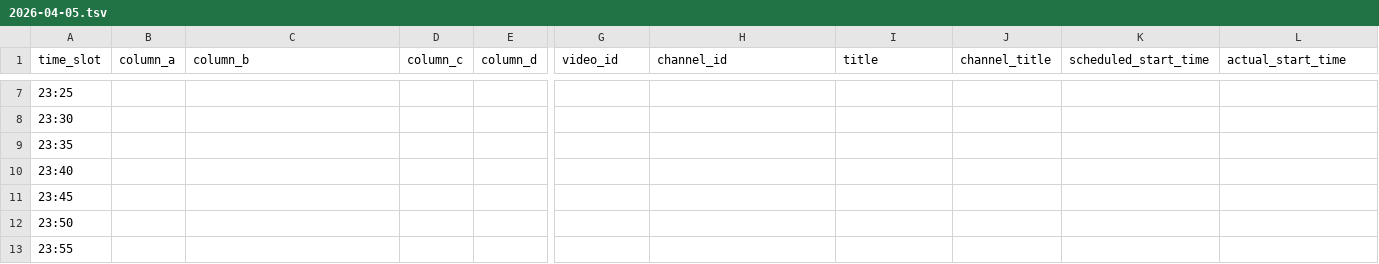
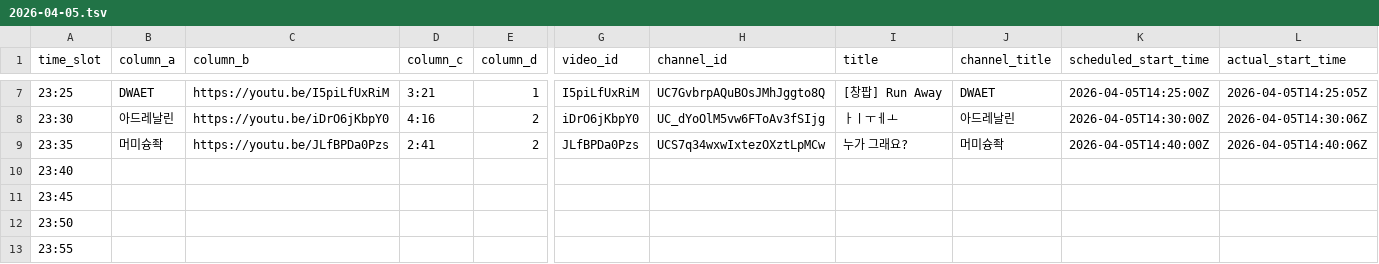
Before and after one commit to ChangpopWiki/premiere-relay-archive-data, a TSV file: 2026/04/2026-04-05.tsv, drawn as a sheet; only a part is shown, gaps mark what is left out; the diff covers the shown part only; the diff names each change by its address in the sheet, - before the commit and + after, or states it on an @@ line.

```diff
--- a/2026/04/2026-04-05.tsv
+++ b/2026/04/2026-04-05.tsv
-B7 (column_a): (empty)
+B7 (column_a): DWAET
-C7 (column_b): (empty)
+C7 (column_b): https://youtu.be/I5piLfUxRiM
-D7 (column_c): (empty)
+D7 (column_c): 3:21
-E7 (column_d): (empty)
+E7 (column_d): 1
-G7 (video_id): (empty)
+G7 (video_id): I5piLfUxRiM
-H7 (channel_id): (empty)
+H7 (channel_id): UC7GvbrpAQuBOsJMhJggto8Q
-I7 (title): (empty)
+I7 (title): [창팝] Run Away
-J7 (channel_title): (empty)
+J7 (channel_title): DWAET
-K7 (scheduled_start_time): (empty)
+K7 (scheduled_start_time): 2026-04-05T14:25:00Z
-L7 (actual_start_time): (empty)
+L7 (actual_start_time): 2026-04-05T14:25:05Z
-B8 (column_a): (empty)
+B8 (column_a): 아드레날린
-C8 (column_b): (empty)
+C8 (column_b): https://youtu.be/iDrO6jKbpY0
-D8 (column_c): (empty)
+D8 (column_c): 4:16
-E8:E9 (column_d): (empty)
+E8:E9 (column_d): 2
-G8 (video_id): (empty)
+G8 (video_id): iDrO6jKbpY0
-H8 (channel_id): (empty)
+H8 (channel_id): UC_dYoOlM5vw6FToAv3fSIjg
-I8 (title): (empty)
+I8 (title): ㅏㅣㅜㅔㅗ
-J8 (channel_title): (empty)
+J8 (channel_title): 아드레날린
-K8 (scheduled_start_time): (empty)
+K8 (scheduled_start_time): 2026-04-05T14:30:00Z
-L8 (actual_start_time): (empty)
+L8 (actual_start_time): 2026-04-05T14:30:06Z
-B9 (column_a): (empty)
+B9 (column_a): 머미슝좍
-C9 (column_b): (empty)
+C9 (column_b): https://youtu.be/JLfBPDa0Pzs
-D9 (column_c): (empty)
+D9 (column_c): 2:41
-G9 (video_id): (empty)
+G9 (video_id): JLfBPDa0Pzs
-H9 (channel_id): (empty)
+H9 (channel_id): UCS7q34wxwIxtezOXztLpMCw
-I9 (title): (empty)
+I9 (title): 누가 그래요?
-J9 (channel_title): (empty)
+J9 (channel_title): 머미슝좍
-K9 (scheduled_start_time): (empty)
+K9 (scheduled_start_time): 2026-04-05T14:40:00Z
-L9 (actual_start_time): (empty)
+L9 (actual_start_time): 2026-04-05T14:40:06Z
```
Also changed, not shown: 59 edited cells elsewhere in this file, 1 other file.
